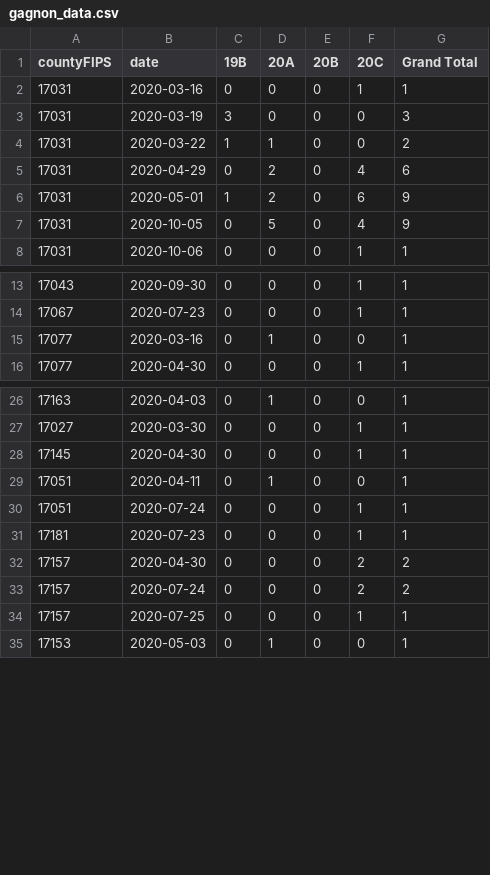
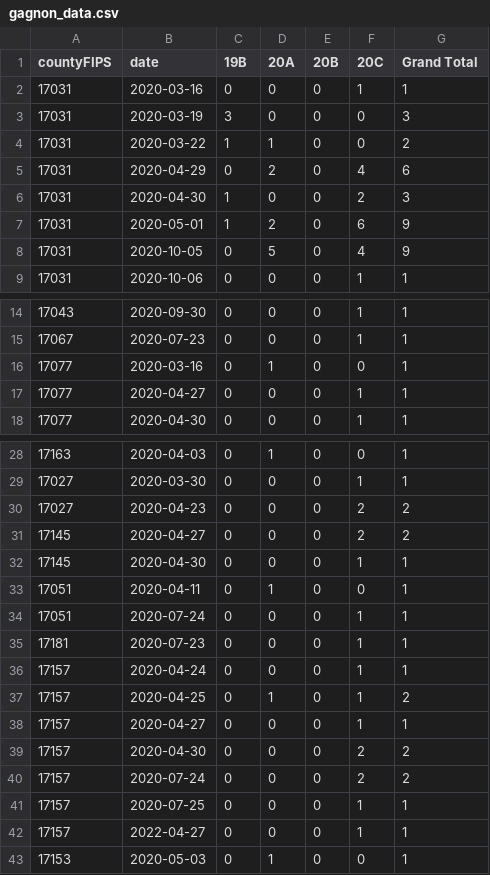
Before and after one commit to gagnonlab/ncov-data, a CSV file: gagnon_data.csv, drawn as a sheet; only a part is shown, gaps mark what is left out.

Commit message:
Add files via upload

```diff
--- a/gagnon_data.csv
+++ b/gagnon_data.csv
@@ -5,2 +5,3 @@ countyFIPS,date,19B,20A,20B,20C,Grand Total
 17031,2020-04-29,0,2,0,4,6
+17031,2020-04-30,1,0,0,2,3
 17031,2020-05-01,1,2,0,6,9
@@ -15,2 +16,3 @@ countyFIPS,date,19B,20A,20B,20C,Grand Total
 17077,2020-03-16,0,1,0,0,1
+17077,2020-04-27,0,0,0,1,1
 17077,2020-04-30,0,0,0,1,1
@@ -27,2 +29,4 @@ countyFIPS,date,19B,20A,20B,20C,Grand Total
 17027,2020-03-30,0,0,0,1,1
+17027,2020-04-23,0,0,0,2,2
+17145,2020-04-27,0,0,0,2,2
 17145,2020-04-30,0,0,0,1,1
@@ -31,2 +35,5 @@ countyFIPS,date,19B,20A,20B,20C,Grand Total
 17181,2020-07-23,0,0,0,1,1
+17157,2020-04-24,0,0,0,1,1
+17157,2020-04-25,0,1,0,1,2
+17157,2020-04-27,0,0,0,1,1
 17157,2020-04-30,0,0,0,2,2
@@ -34,2 +41,3 @@ countyFIPS,date,19B,20A,20B,20C,Grand Total
 17157,2020-07-25,0,0,0,1,1
+17157,2022-04-27,0,0,0,1,1
 17153,2020-05-03,0,1,0,0,1
```
